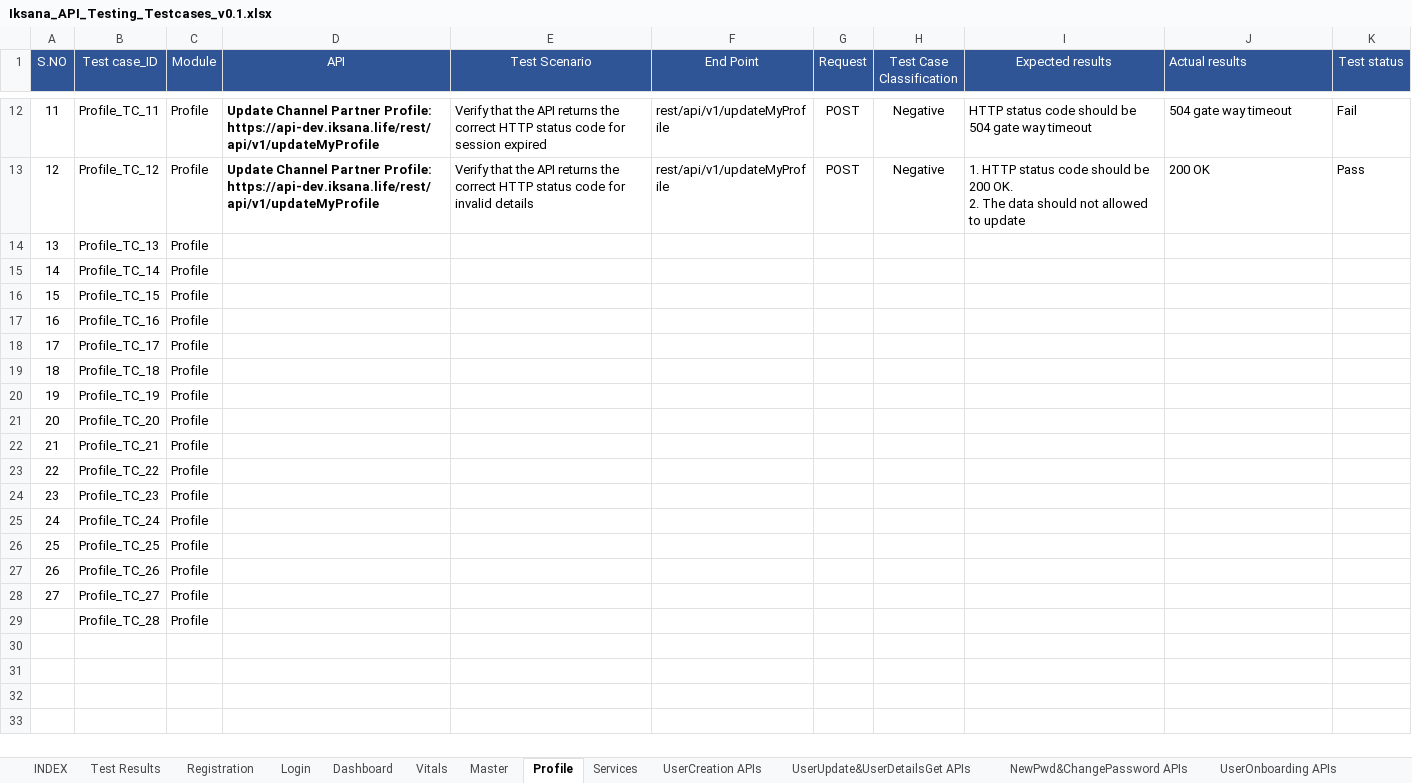
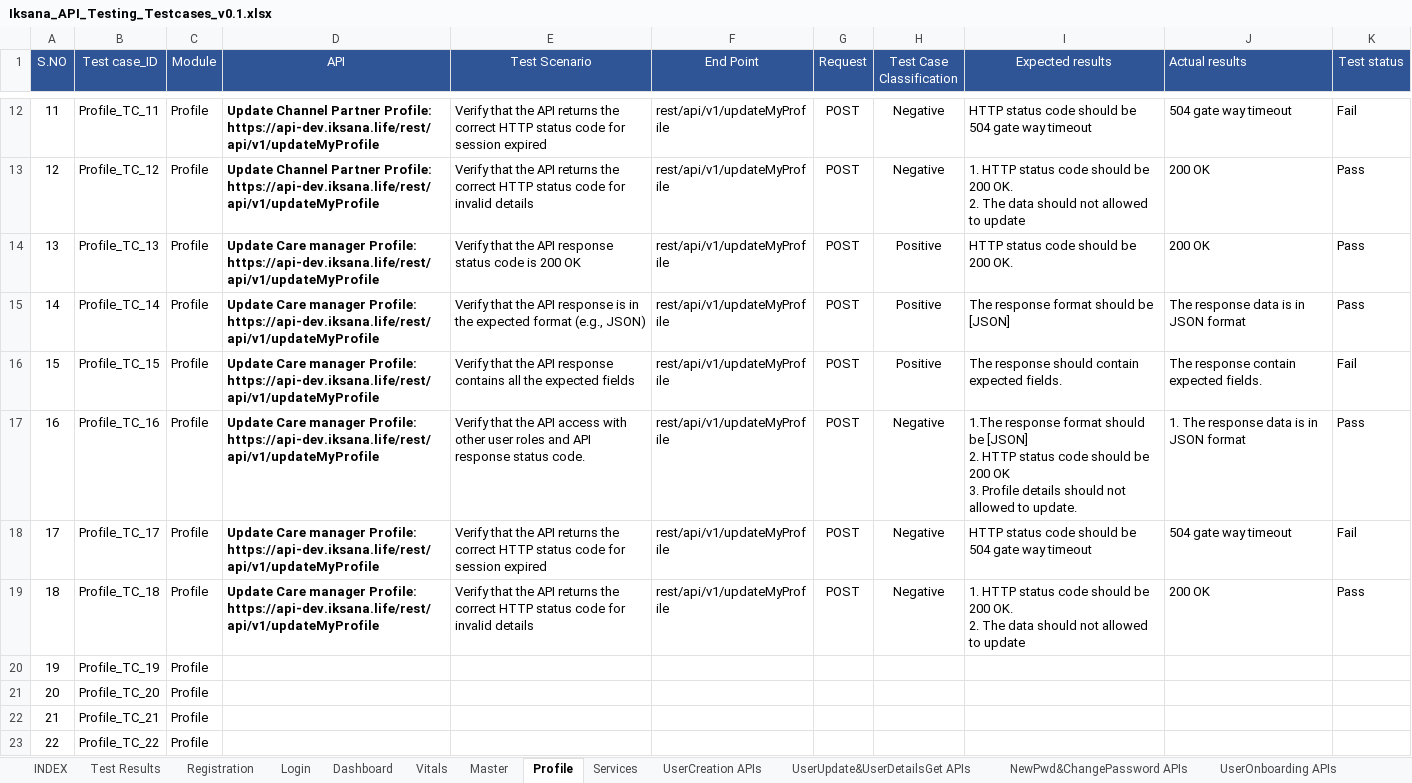
Before and after one commit to Emarson-S/IKSANA_API_TESTING, an Excel workbook: IKSANA_API_TESTING/Files/Iksana_API_Testing_Testcases_v0.1.xlsx, sheet Profile, drawn as a sheet; only a part is shown, gaps mark what is left out; the shorter side is filled out with more unchanged rows; values as stored, in another font and other column widths than the file's, no borders; ↵ is a line break in a cell; the diff names each change by its address in the sheet, - before the commit and + after, or states it on an @@ line.

```diff
--- a/IKSANA_API_TESTING/Files/Iksana_API_Testing_Testcases_v0.1.xlsx (sheet Profile)
+++ b/IKSANA_API_TESTING/Files/Iksana_API_Testing_Testcases_v0.1.xlsx (sheet Profile)
-D14:D19 (API): (empty)
+D14:D19 (API): Update Care manager Profile: https://api-dev.iksana.life/rest/api/v1/updateMyProfile
-E14 (Test Scenario): (empty)
+E14 (Test Scenario): Verify that the API response status code is 200 OK
-F14:F19 (End Point): (empty)
+F14:F19 (End Point): rest/api/v1/updateMyProfile
-G14:G19 (Request): (empty)
+G14:G19 (Request): POST
-H14:H16 (Test Case Classification): (empty)
+H14:H16 (Test Case Classification): Positive
-I14 (Expected results): (empty)
+I14 (Expected results): HTTP status code should be 200 OK.
-J14 (Actual results): (empty)
+J14 (Actual results): 200 OK
-K14:K15 (Test status): (empty)
+K14:K15 (Test status): Pass
-E15 (Test Scenario): (empty)
+E15 (Test Scenario): Verify that the API response is in the expected format (e.g., JSON)
-I15 (Expected results): (empty)
+I15 (Expected results): The response format should be [JSON]
-J15 (Actual results): (empty)
+J15 (Actual results): The response data is in JSON format
-E16 (Test Scenario): (empty)
+E16 (Test Scenario): Verify that the API response contains all the expected fields
-I16 (Expected results): (empty)
+I16 (Expected results): The response should contain expected fields.
-J16 (Actual results): (empty)
+J16 (Actual results): The response contain expected fields.
-K16 (Test status): (empty)
+K16 (Test status): Fail
-E17 (Test Scenario): (empty)
+E17 (Test Scenario): Verify that the API access with other user roles and API response status code.
-H17:H19 (Test Case Classification): (empty)
+H17:H19 (Test Case Classification): Negative
-I17 (Expected results): (empty)
+I17 (Expected results): 1.The response format should be [JSON] ↵ 2. HTTP status code should be 200 OK ↵ 3. Profile details should not allowed to update.
-J17 (Actual results): (empty)
+J17 (Actual results): 1. The response data is in JSON format
-K17 (Test status): (empty)
+K17 (Test status): Pass
-E18 (Test Scenario): (empty)
+E18 (Test Scenario): Verify that the API returns the correct HTTP status code for session expired
-I18 (Expected results): (empty)
+I18 (Expected results): HTTP status code should be 504 gate way timeout
-J18 (Actual results): (empty)
+J18 (Actual results): 504 gate way timeout
-K18 (Test status): (empty)
+K18 (Test status): Fail
-E19 (Test Scenario): (empty)
+E19 (Test Scenario): Verify that the API returns the correct HTTP status code for invalid details
-I19 (Expected results): (empty)
+I19 (Expected results): 1. HTTP status code should be 200 OK. ↵ 2. The data should not allowed to update
-J19 (Actual results): (empty)
+J19 (Actual results): 200 OK
-K19 (Test status): (empty)
+K19 (Test status): Pass
```
Also changed, not shown: sheet Test Results, sheet Login, IKSANA_API_TESTING/Files/Iksana_Inputs.xlsx, 1 other file.
